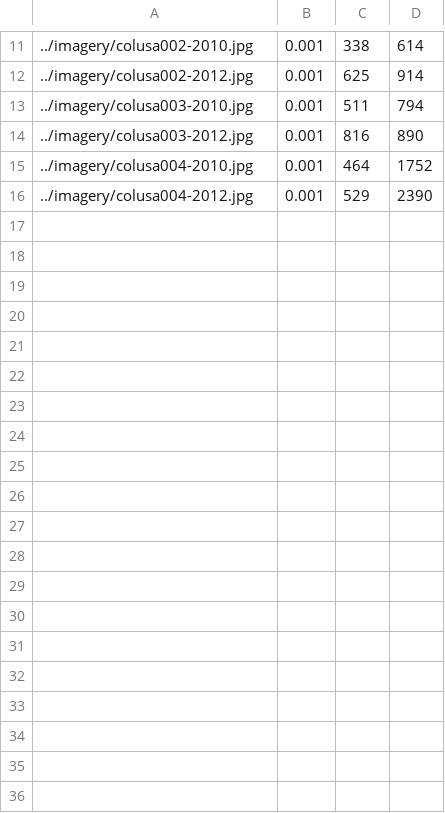
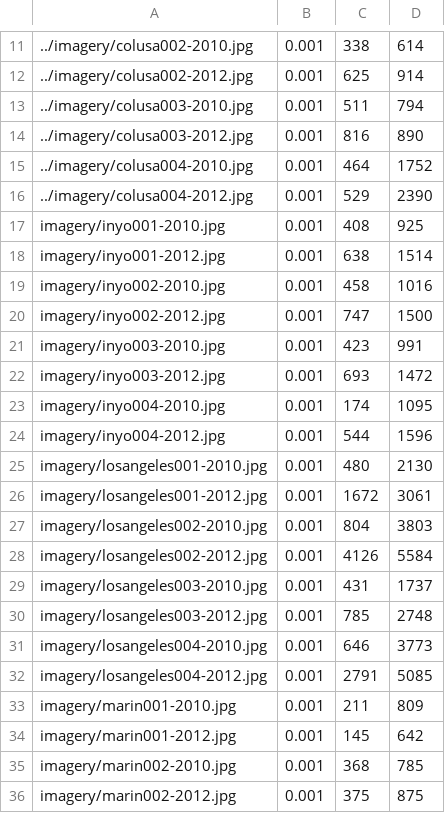
Before and after one commit to earth-genome/change-service, a CSV file: logs/compare_keypoints_log.csv, drawn as a sheet; only a part is shown, gaps mark what is left out; the diff covers the shown part only.

Commit message:
plot SIFT v KAZE keypoints

```diff
--- a/logs/compare_keypoints_log.csv
+++ b/logs/compare_keypoints_log.csv
@@ -16 +16,21 @@
 ../imagery/colusa004-2012.jpg,0.001,529,2390
+imagery/inyo001-2010.jpg, 0.001, 408, 925
+imagery/inyo001-2012.jpg, 0.001, 638, 1514
+imagery/inyo002-2010.jpg, 0.001, 458, 1016
+imagery/inyo002-2012.jpg, 0.001, 747, 1500
+imagery/inyo003-2010.jpg, 0.001, 423, 991
+imagery/inyo003-2012.jpg, 0.001, 693, 1472
+imagery/inyo004-2010.jpg, 0.001, 174, 1095
+imagery/inyo004-2012.jpg, 0.001, 544, 1596
+imagery/losangeles001-2010.jpg, 0.001, 480, 2130
+imagery/losangeles001-2012.jpg, 0.001, 1672, 3061
+imagery/losangeles002-2010.jpg, 0.001, 804, 3803
+imagery/losangeles002-2012.jpg, 0.001, 4126, 5584
+imagery/losangeles003-2010.jpg, 0.001, 431, 1737
+imagery/losangeles003-2012.jpg, 0.001, 785, 2748
+imagery/losangeles004-2010.jpg, 0.001, 646, 3773
+imagery/losangeles004-2012.jpg, 0.001, 2791, 5085
+imagery/marin001-2010.jpg, 0.001, 211, 809
+imagery/marin001-2012.jpg, 0.001, 145, 642
+imagery/marin002-2010.jpg, 0.001, 368, 785
+imagery/marin002-2012.jpg, 0.001, 375, 875
```
Also changed, not shown: 28 added rows elsewhere in this file, 2 other files.
